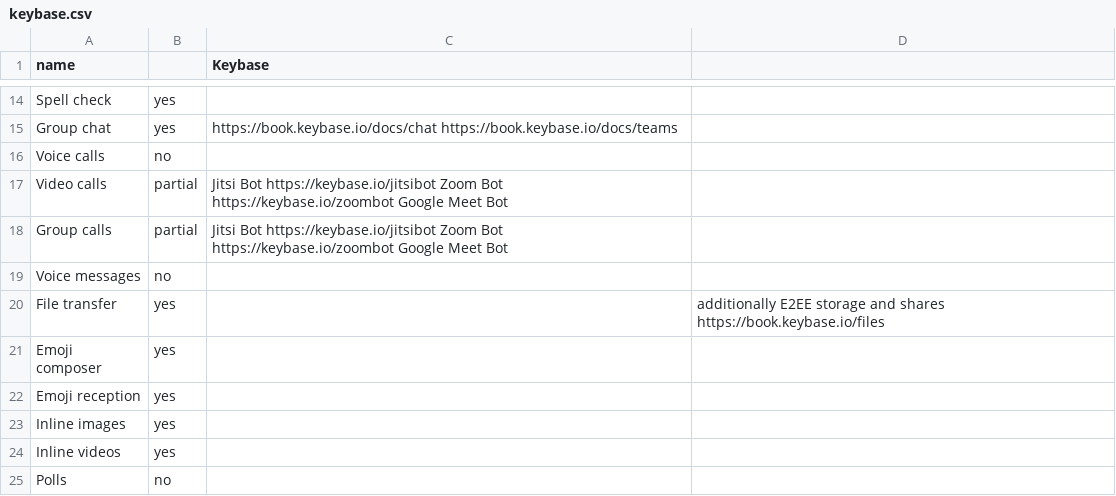
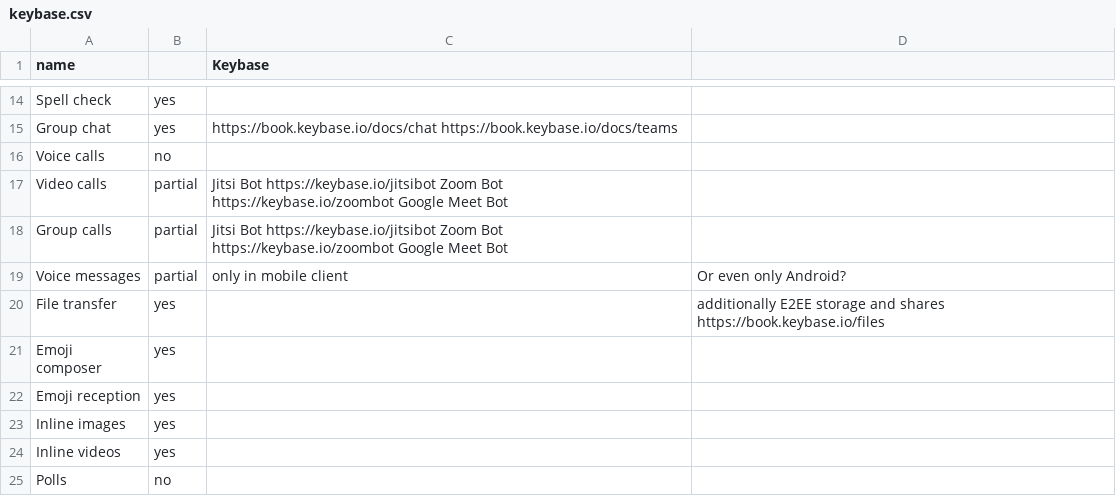
Before and after one commit to bkil/secuchart, a CSV file: data/keybase.csv, drawn as a sheet; only a part is shown, gaps mark what is left out.

Commit message:
Keybase voice messages on mobile

```diff
--- a/data/keybase.csv
+++ b/data/keybase.csv
@@ -18,3 +18,3 @@ Video calls;partial;Jitsi Bot https://keybase.io/jitsibot Zoom Bot https://keyba
 Group calls;partial;Jitsi Bot https://keybase.io/jitsibot Zoom Bot https://keybase.io/zoombot Google Meet Bot;
-Voice messages;no;;
+Voice messages;partial;only in mobile client;Or even only Android?
 File transfer;yes;;additionally E2EE storage and shares https://book.keybase.io/files
```
